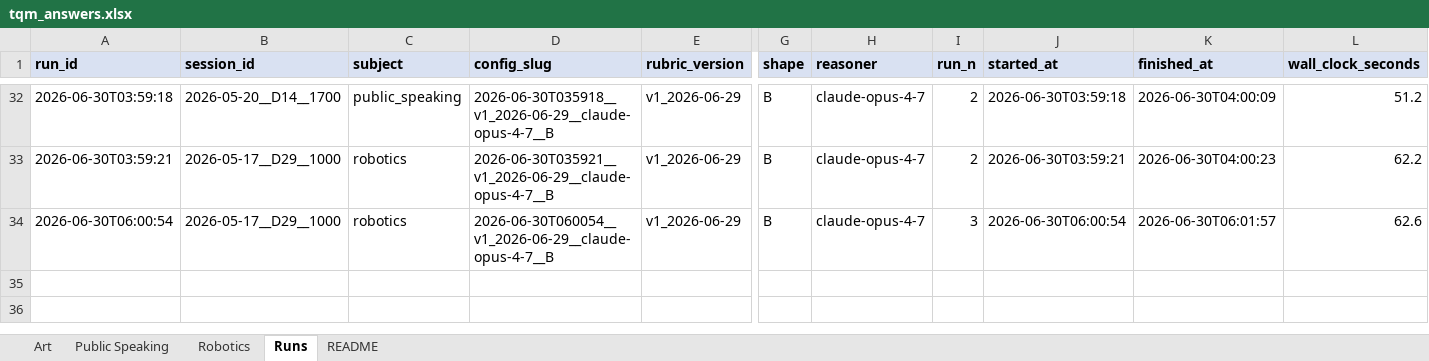
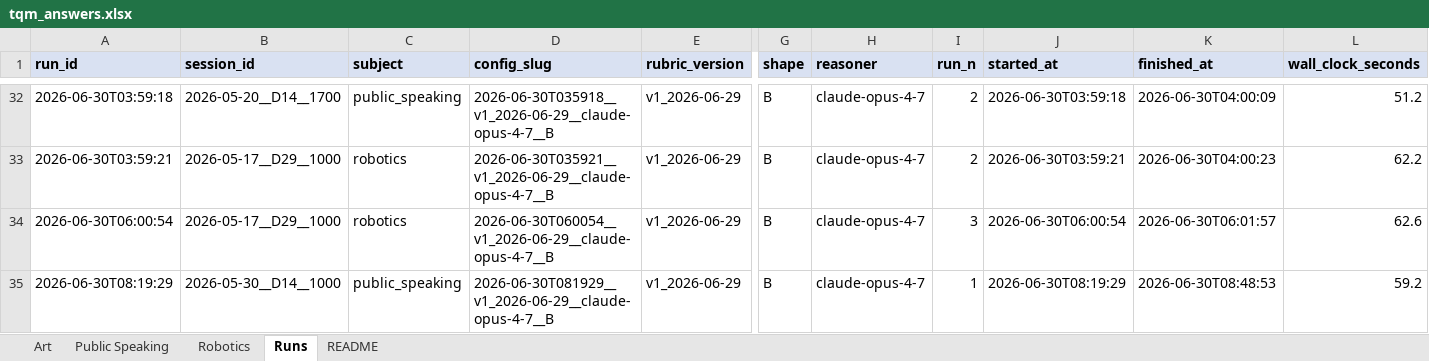
Before and after one commit to ayushreegupta-maker/teacher-quality-monitoring, an Excel workbook: data/tqm_answers.xlsx, sheet Runs, drawn as a sheet; only a part is shown, gaps mark what is left out; values as stored, in another font and other column widths than the file's, no borders; rows hold the shown columns only; the diff names each change by its address in the sheet, - before the commit and + after, or states it on an @@ line.

```diff
--- a/data/tqm_answers.xlsx (sheet Runs)
+++ b/data/tqm_answers.xlsx (sheet Runs)
+row 35: 2026-06-30T08:19:29 | 2026-05-30__D14__1000 | public_speaking | 2026-06-30T081929__v1_2026-06-29__claude-opus-4-7__B | v1_2026-06-29 | B | claude-opus-4-7 | 1 | 2026-06-30T08:19:29 | 2026-06-30T08:48:53 | 59.2
```
Also changed, not shown: sheet Public Speaking.
